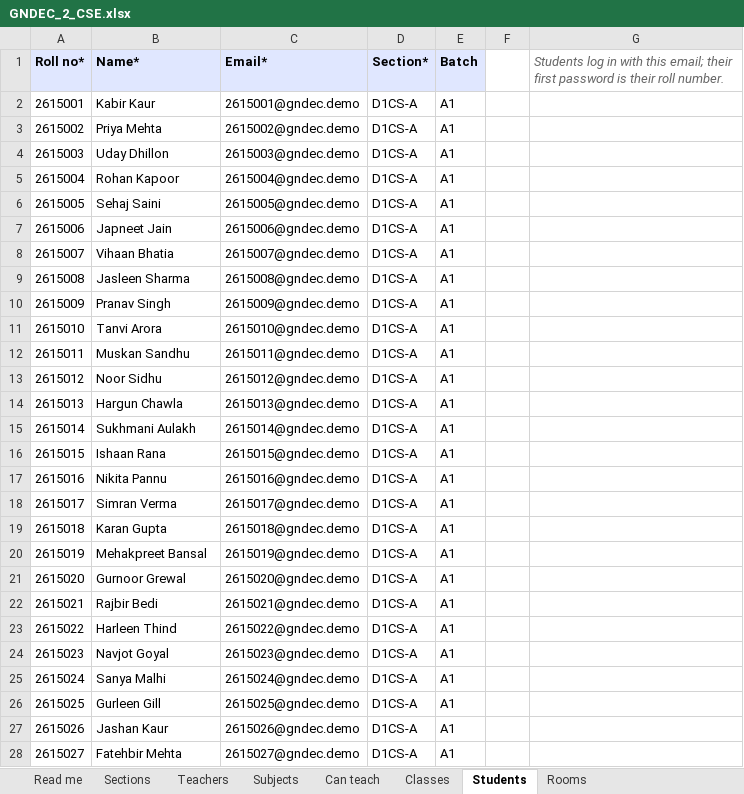
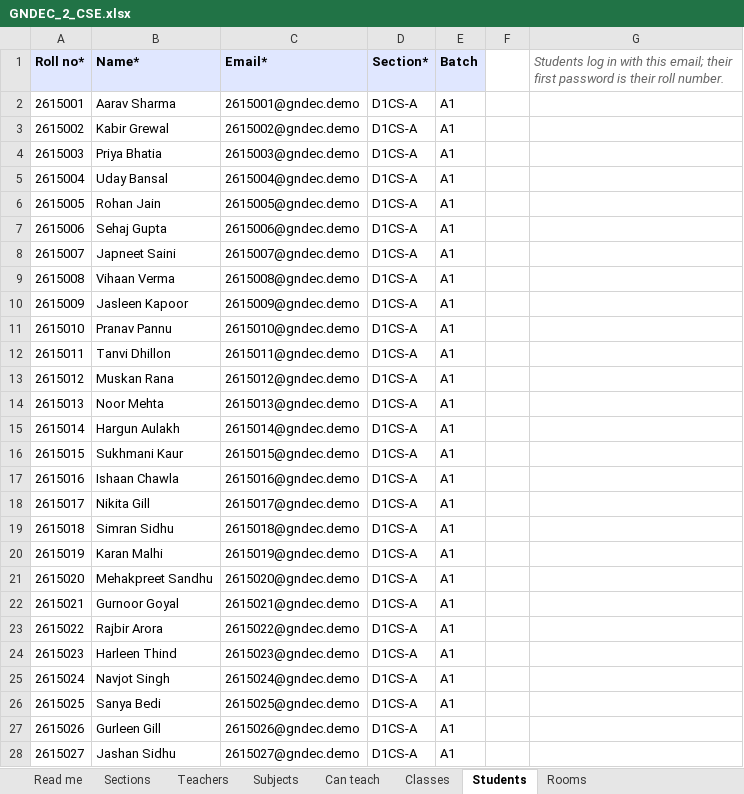
Before and after one commit to SamiyaS5904/Hackathon-PS_1-, an Excel workbook: docs/demo-data/GNDEC/GNDEC_2_CSE.xlsx, sheet Students, drawn as a sheet; only a part is shown; values as stored, in another font and other column widths than the file's, no borders; the diff covers the shown part only; the diff names each change by its address in the sheet, - before the commit and + after, or states it on an @@ line.

```diff
--- a/docs/demo-data/GNDEC/GNDEC_2_CSE.xlsx (sheet Students)
+++ b/docs/demo-data/GNDEC/GNDEC_2_CSE.xlsx (sheet Students)
-B2 (Name*): Kabir Kaur
+B2 (Name*): Aarav Sharma
-B3 (Name*): Priya Mehta
+B3 (Name*): Kabir Grewal
-B4 (Name*): Uday Dhillon
+B4 (Name*): Priya Bhatia
-B5 (Name*): Rohan Kapoor
+B5 (Name*): Uday Bansal
-B6 (Name*): Sehaj Saini
+B6 (Name*): Rohan Jain
-B7 (Name*): Japneet Jain
+B7 (Name*): Sehaj Gupta
-B8 (Name*): Vihaan Bhatia
+B8 (Name*): Japneet Saini
-B9 (Name*): Jasleen Sharma
+B9 (Name*): Vihaan Verma
-B10 (Name*): Pranav Singh
+B10 (Name*): Jasleen Kapoor
-B11 (Name*): Tanvi Arora
+B11 (Name*): Pranav Pannu
-B12 (Name*): Muskan Sandhu
+B12 (Name*): Tanvi Dhillon
-B13 (Name*): Noor Sidhu
+B13 (Name*): Muskan Rana
-B14 (Name*): Hargun Chawla
+B14 (Name*): Noor Mehta
-B15 (Name*): Sukhmani Aulakh
+B15 (Name*): Hargun Aulakh
-B16 (Name*): Ishaan Rana
+B16 (Name*): Sukhmani Kaur
-B17 (Name*): Nikita Pannu
+B17 (Name*): Ishaan Chawla
-B18 (Name*): Simran Verma
+B18 (Name*): Nikita Gill
-B19 (Name*): Karan Gupta
+B19 (Name*): Simran Sidhu
-B20 (Name*): Mehakpreet Bansal
+B20 (Name*): Karan Malhi
-B21 (Name*): Gurnoor Grewal
+B21 (Name*): Mehakpreet Sandhu
-B22 (Name*): Rajbir Bedi
+B22 (Name*): Gurnoor Goyal
-B23 (Name*): Harleen Thind
+B23 (Name*): Rajbir Arora
-B24 (Name*): Navjot Goyal
+B24 (Name*): Harleen Thind
-B25 (Name*): Sanya Malhi
+B25 (Name*): Navjot Singh
-B26 (Name*): Gurleen Gill
+B26 (Name*): Sanya Bedi
-B27 (Name*): Jashan Kaur
+B27 (Name*): Gurleen Gill
-B28 (Name*): Fatehbir Mehta
+B28 (Name*): Jashan Sidhu
```
Also changed, not shown: 625 edited cells elsewhere in this sheet, sheet Classes, sheet Can teach, sheet Teachers, docs/demo-data/GNDEC/GNDEC_1_AS.xlsx, docs/demo-data/GNDEC/GNDEC_3_IT.xlsx, 4 other files.
